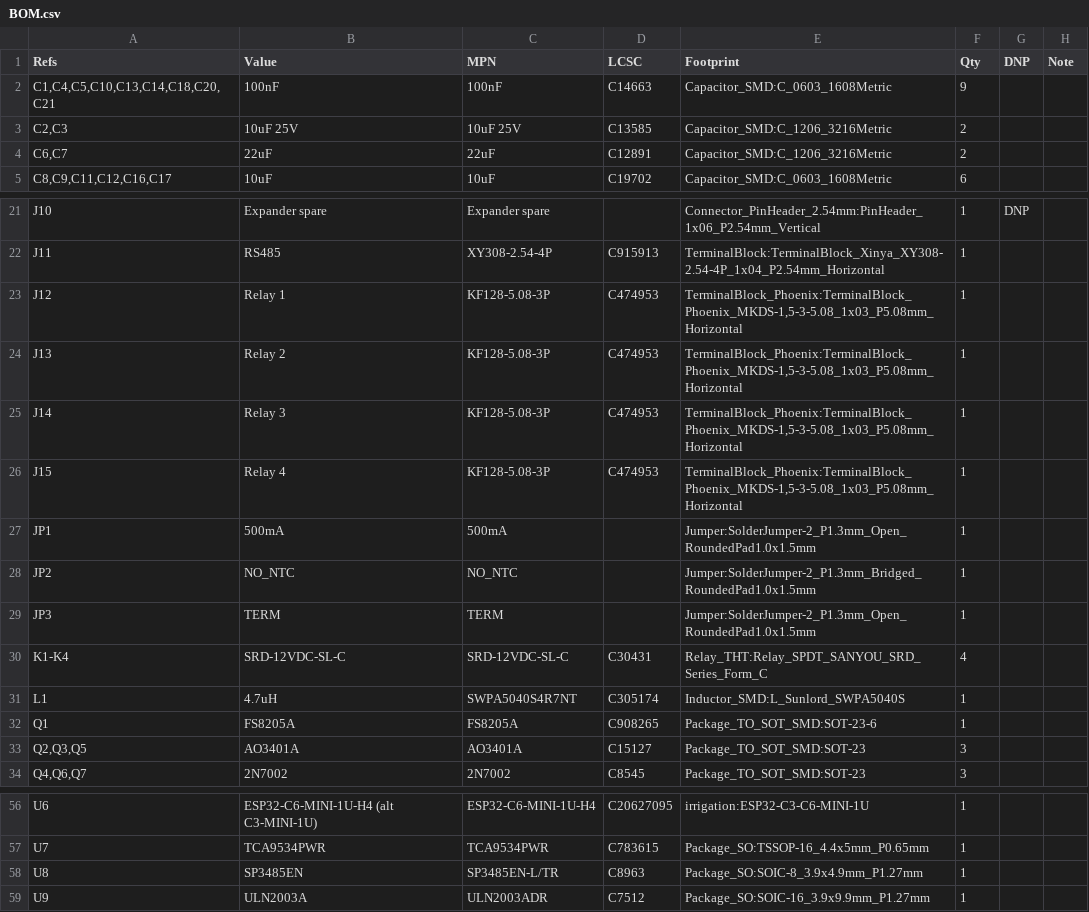
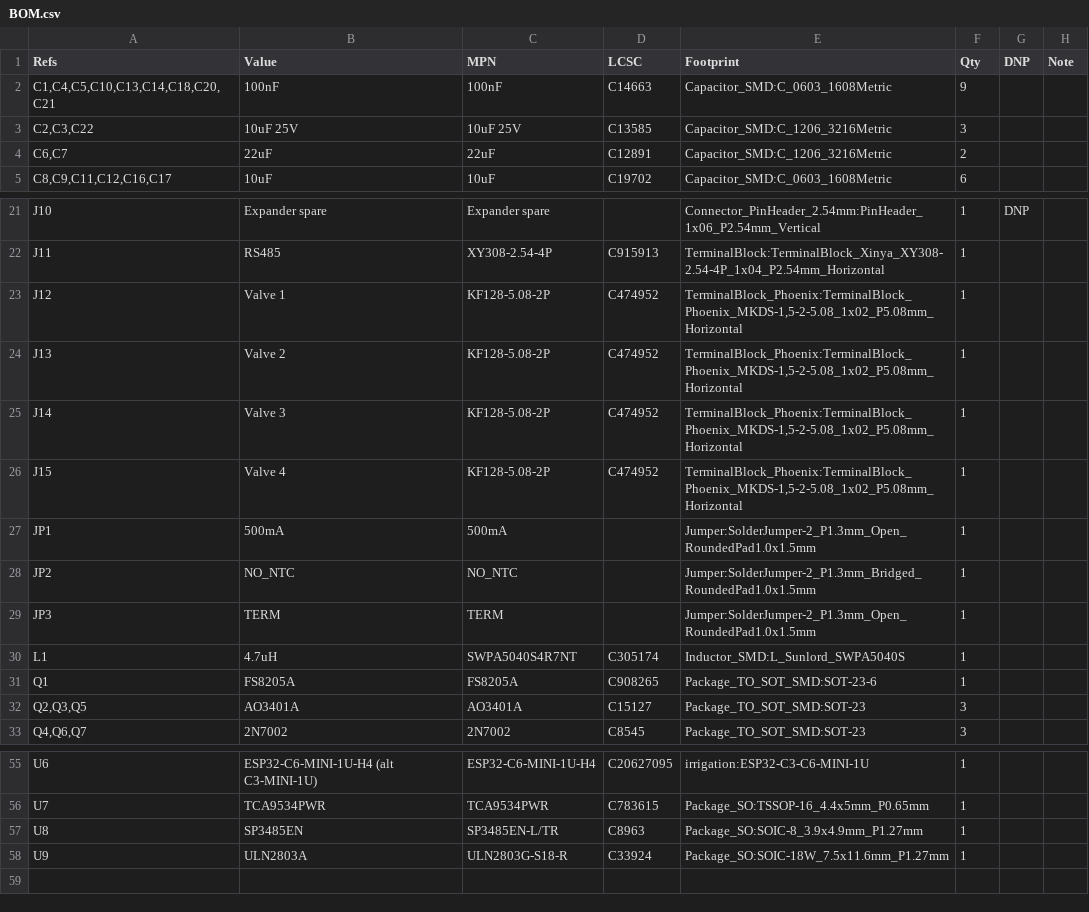
Before and after one commit to mitra42/frugal-iot-irrigation, a CSV file: hardware/irrigation-layout-oct-2026/BOM.csv, drawn as a sheet; only a part is shown, gaps mark what is left out.

Commit message:
Schematic and costing to use ULN2803 instead of Relays

```diff
--- a/hardware/irrigation-layout-oct-2026/BOM.csv
+++ b/hardware/irrigation-layout-oct-2026/BOM.csv
@@ -2,3 +2,3 @@
 "C1,C4,C5,C10,C13,C14,C18,C20,C21","100nF","100nF","C14663","Capacitor_SMD:C_0603_1608Metric","9","",""
-"C2,C3","10uF 25V","10uF 25V","C13585","Capacitor_SMD:C_1206_3216Metric","2","",""
+"C2,C3,C22","10uF 25V","10uF 25V","C13585","Capacitor_SMD:C_1206_3216Metric","3","",""
 "C6,C7","22uF","22uF","C12891","Capacitor_SMD:C_1206_3216Metric","2","",""
@@ -22,6 +22,6 @@
 "J11","RS485","XY308-2.54-4P","C915913","TerminalBlock:TerminalBlock_Xinya_XY308-2.54-4P_1x04_P2.54mm_Horizontal","1","",""
-"J12","Relay 1","KF128-5.08-3P","C474953","TerminalBlock_Phoenix:TerminalBlock_Phoenix_MKDS-1,5-3-5.08_1x03_P5.08mm_Horizontal","1","",""
-"J13","Relay 2","KF128-5.08-3P","C474953","TerminalBlock_Phoenix:TerminalBlock_Phoenix_MKDS-1,5-3-5.08_1x03_P5.08mm_Horizontal","1","",""
-"J14","Relay 3","KF128-5.08-3P","C474953","TerminalBlock_Phoenix:TerminalBlock_Phoenix_MKDS-1,5-3-5.08_1x03_P5.08mm_Horizontal","1","",""
-"J15","Relay 4","KF128-5.08-3P","C474953","TerminalBlock_Phoenix:TerminalBlock_Phoenix_MKDS-1,5-3-5.08_1x03_P5.08mm_Horizontal","1","",""
+"J12","Valve 1","KF128-5.08-2P","C474952","TerminalBlock_Phoenix:TerminalBlock_Phoenix_MKDS-1,5-2-5.08_1x02_P5.08mm_Horizontal","1","",""
+"J13","Valve 2","KF128-5.08-2P","C474952","TerminalBlock_Phoenix:TerminalBlock_Phoenix_MKDS-1,5-2-5.08_1x02_P5.08mm_Horizontal","1","",""
+"J14","Valve 3","KF128-5.08-2P","C474952","TerminalBlock_Phoenix:TerminalBlock_Phoenix_MKDS-1,5-2-5.08_1x02_P5.08mm_Horizontal","1","",""
+"J15","Valve 4","KF128-5.08-2P","C474952","TerminalBlock_Phoenix:TerminalBlock_Phoenix_MKDS-1,5-2-5.08_1x02_P5.08mm_Horizontal","1","",""
 "JP1","500mA","500mA","","Jumper:SolderJumper-2_P1.3mm_Open_RoundedPad1.0x1.5mm","1","",""
@@ -29,3 +29,2 @@
 "JP3","TERM","TERM","","Jumper:SolderJumper-2_P1.3mm_Open_RoundedPad1.0x1.5mm","1","",""
-"K1-K4","SRD-12VDC-SL-C","SRD-12VDC-SL-C","C30431","Relay_THT:Relay_SPDT_SANYOU_SRD_Series_Form_C","4","",""
 "L1","4.7uH","SWPA5040S4R7NT","C305174","Inductor_SMD:L_Sunlord_SWPA5040S","1","",""
@@ -58,2 +57,2 @@
 "U8","SP3485EN","SP3485EN-L/TR","C8963","Package_SO:SOIC-8_3.9x4.9mm_P1.27mm","1","",""
-"U9","ULN2003A","ULN2003ADR","C7512","Package_SO:SOIC-16_3.9x9.9mm_P1.27mm","1","",""
+"U9","ULN2803A","ULN2803G-S18-R","C33924","Package_SO:SOIC-18W_7.5x11.6mm_P1.27mm","1","",""
```
Also changed, not shown: 12 other files.
